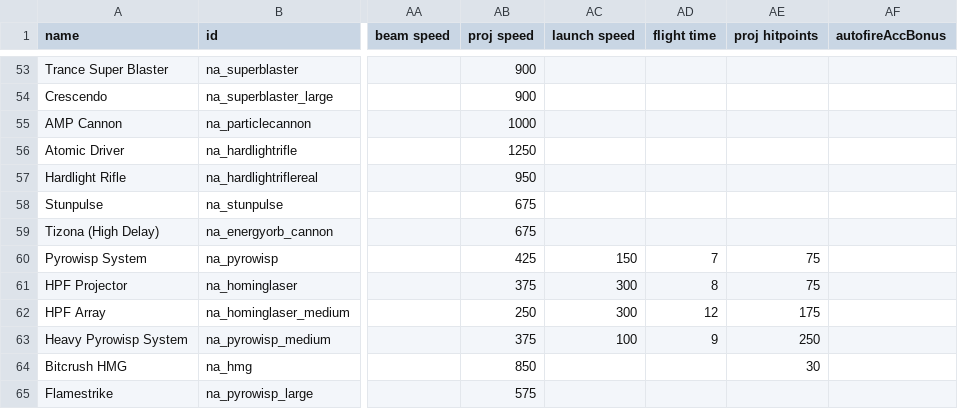
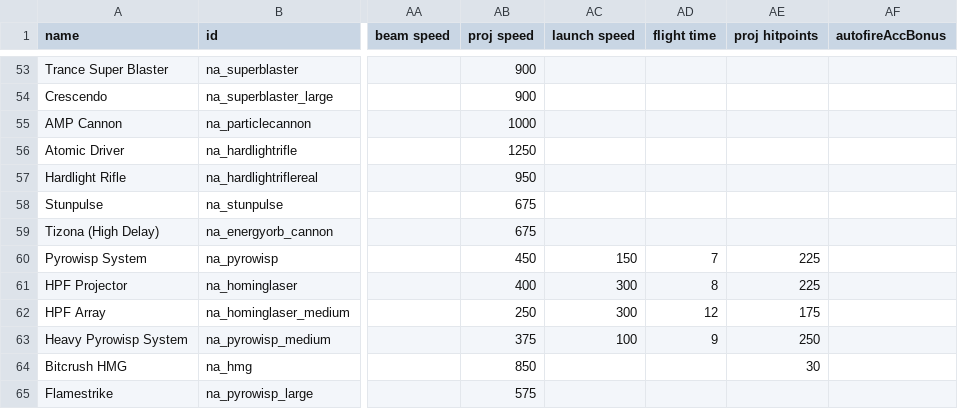
Before and after one commit to YukiMonsai/nightcross-armory, a CSV file: data/weapons/weapon_data.csv, drawn as a sheet; only a part is shown, gaps mark what is left out; the diff names each change by its address in the sheet, - before the commit and + after, or states it on an @@ line.

```diff
--- a/data/weapons/weapon_data.csv
+++ b/data/weapons/weapon_data.csv
-AB60 (proj speed): 425
+AB60 (proj speed): 450
-AE60:AE61 (proj hitpoints): 75
+AE60:AE61 (proj hitpoints): 225
-AB61 (proj speed): 375
+AB61 (proj speed): 400
```
Also changed, not shown: 3 other files.
